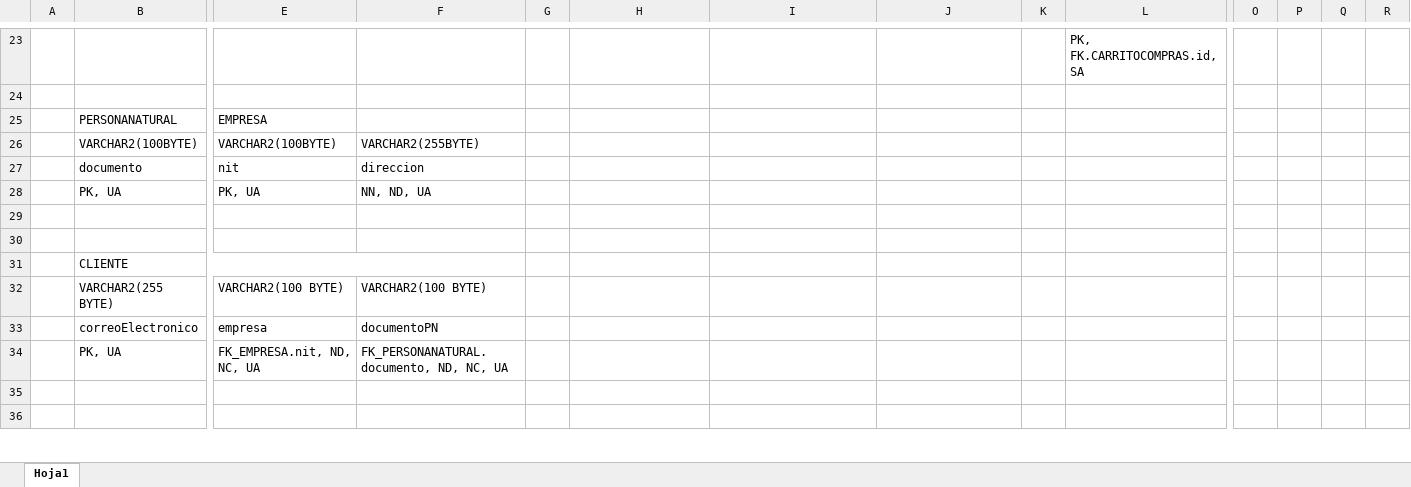
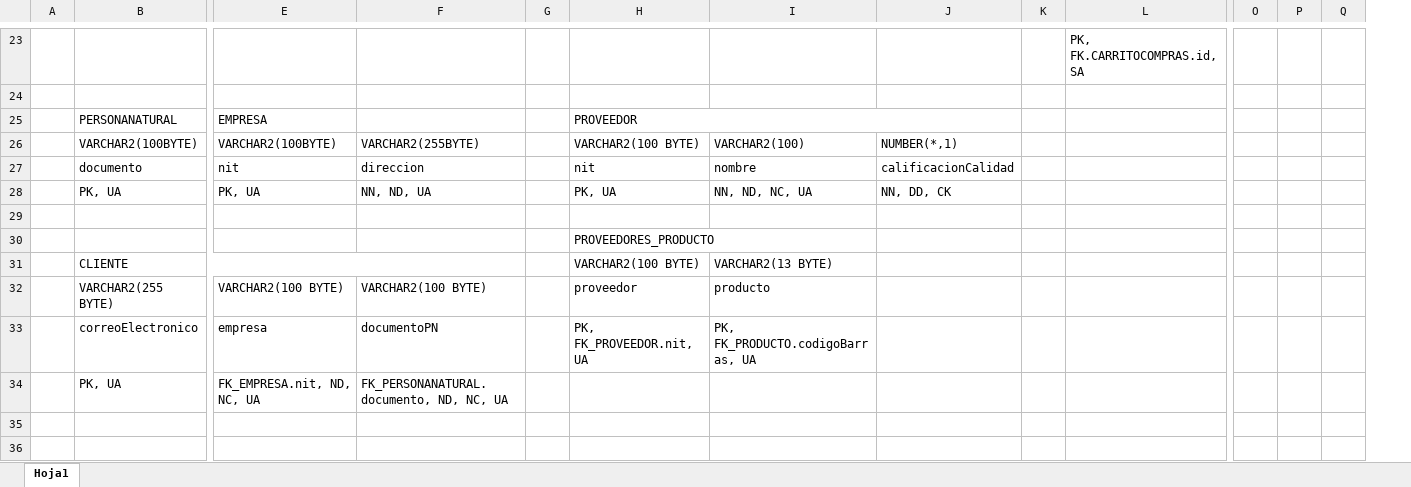
Before and after one commit to linkhl09/Sistrans-D01, an Excel workbook: data/Iteracion2/ModeloRelacional.xlsx, sheet Hoja1, drawn as a sheet; only a part is shown, gaps mark what is left out; values as stored, in another font and other column widths than the file's, no cell formats; removed rows and columns are numbered as before the commit, all else as after; rows hold the shown columns only; the diff covers the shown part only; the diff names each change by its address in the sheet, - before the commit and + after, or states it on an @@ line.

```diff
--- a/data/Iteracion2/ModeloRelacional.xlsx (sheet Hoja1)
+++ b/data/Iteracion2/ModeloRelacional.xlsx (sheet Hoja1)
-column Q, empty
-H25: (empty)
+H25: PROVEEDOR
+H25:J25 merged
-H26: (empty)
+H26: VARCHAR2(100 BYTE)
-I26: (empty)
+I26: VARCHAR2(100)
-J26: (empty)
+J26: NUMBER(*,1)
-H27: (empty)
+H27: nit
-I27: (empty)
+I27: nombre
-J27: (empty)
+J27: calificacionCalidad
-H28: (empty)
+H28: PK, UA
-I28: (empty)
+I28: NN, ND, NC, UA
-J28: (empty)
+J28: NN, DD, CK
-H30: (empty)
+H30: PROVEEDORES_PRODUCTO
+H30:I30 merged
-row 31:  | CLIENTE
+row 31:  | CLIENTE |  |  |  | VARCHAR2(100 BYTE) | VARCHAR2(13 BYTE)
-H32: (empty)
+H32: proveedor
-I32: (empty)
+I32: producto
-H33: (empty)
+H33: PK, FK_PROVEEDOR.nit, UA
-I33: (empty)
+I33: PK, FK_PRODUCTO.codigoBarras, UA
```
Also changed, not shown: 2 added rows, 16 removed rows, 2 moved rows, 55 edited cells and merged cells elsewhere in this sheet, cell formats, 9 other files.
